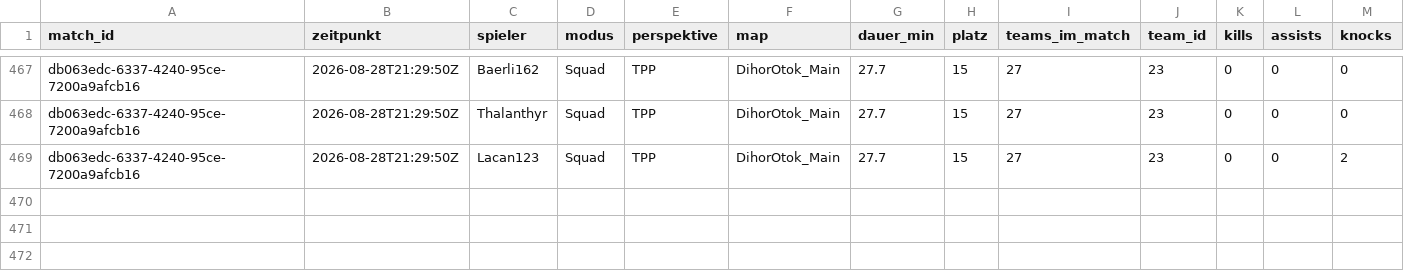
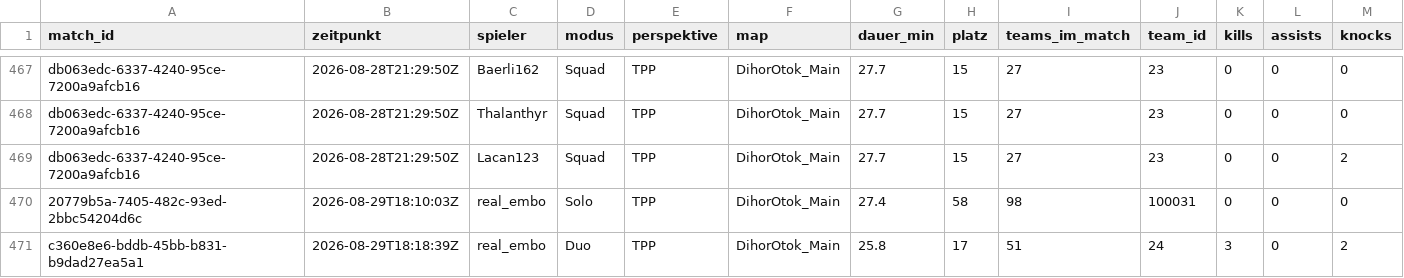
Before and after one commit to realembo88/S-404, a CSV file: pubg_matches.csv, drawn as a sheet; only a part is shown, gaps mark what is left out; rows hold the shown columns only; the diff names each change by its address in the sheet, - before the commit and + after, or states it on an @@ line.

```diff
--- a/pubg_matches.csv
+++ b/pubg_matches.csv
+row 470: 20779b5a-7405-482c-93ed-2bbc54204d6c | 2026-08-29T18:10:03Z | real_embo | Solo | TPP | DihorOtok_Main | 27.4 | 58 | 98 | 100031 | 0 | 0 | 0
+row 471: c360e8e6-bddb-45bb-b831-b9dad27ea5a1 | 2026-08-29T18:18:39Z | real_embo | Duo | TPP | DihorOtok_Main | 25.8 | 17 | 51 | 24 | 3 | 0 | 2
```
